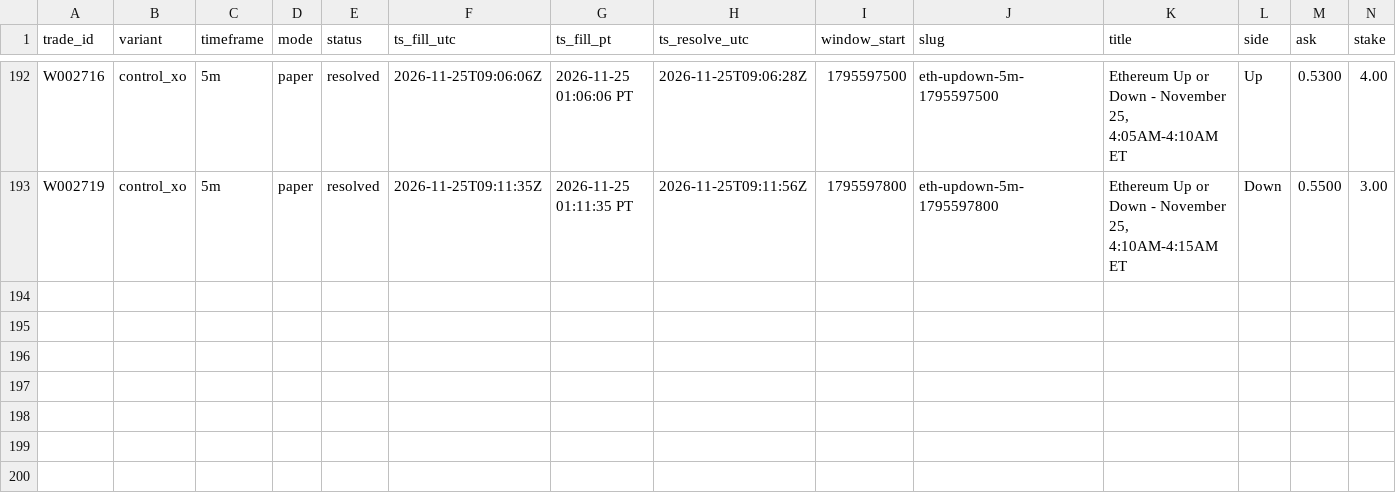
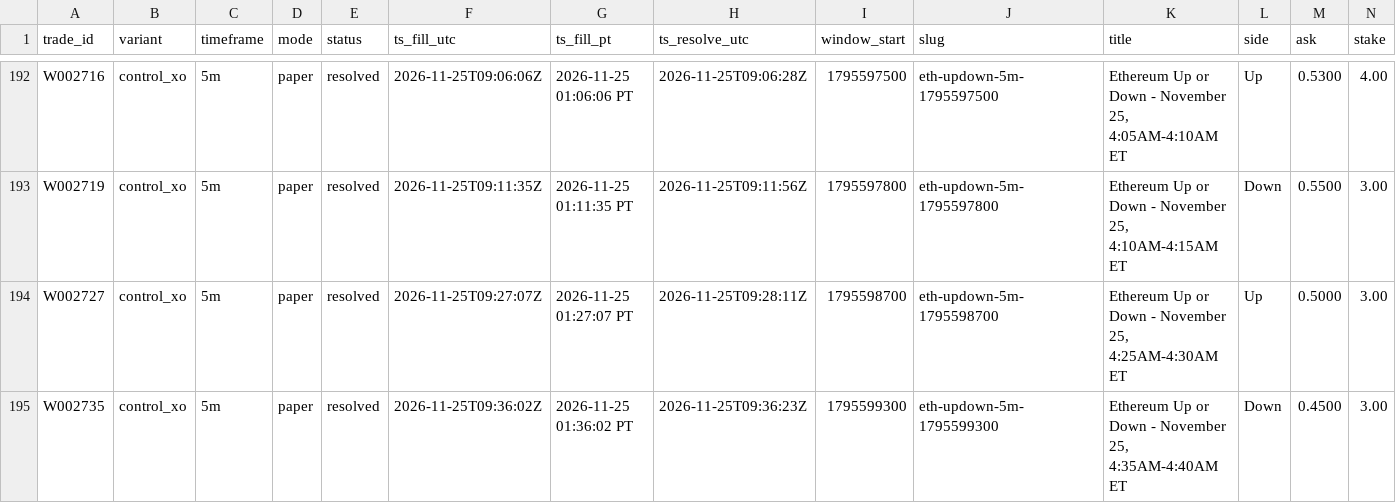
Before and after one commit to michaeldeuchar-dotcom/eth-paper-bot, a CSV file: data/week2/trades_control_xo.csv, drawn as a sheet; only a part is shown, gaps mark what is left out; rows hold the shown columns only; the diff names each change by its address in the sheet, - before the commit and + after, or states it on an @@ line.

```diff
--- a/data/week2/trades_control_xo.csv
+++ b/data/week2/trades_control_xo.csv
+row 194: W002727 | control_xo | 5m | paper | resolved | 2026-11-25T09:27:07Z | 2026-11-25 01:27:07 PT | 2026-11-25T09:28:11Z | 1795598700 | eth-updown-5m-1795598700 | Ethereum Up or Down - November 25, 4:25AM-4:30AM ET | Up | 0.5000 | 3.00
+row 195: W002735 | control_xo | 5m | paper | resolved | 2026-11-25T09:36:02Z | 2026-11-25 01:36:02 PT | 2026-11-25T09:36:23Z | 1795599300 | eth-updown-5m-1795599300 | Ethereum Up or Down - November 25, 4:35AM-4:40AM ET | Down | 0.4500 | 3.00
```
Also changed, not shown: data/week2/cash_out_exits.csv, data/week2/trades_price_lag_15m.csv, 12 other files.
